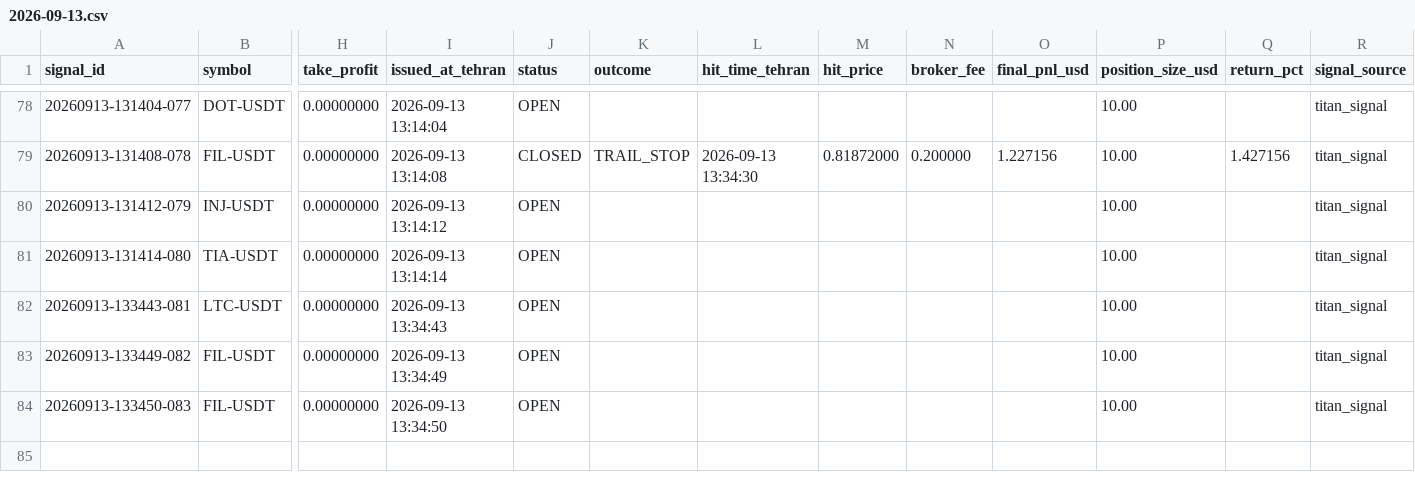
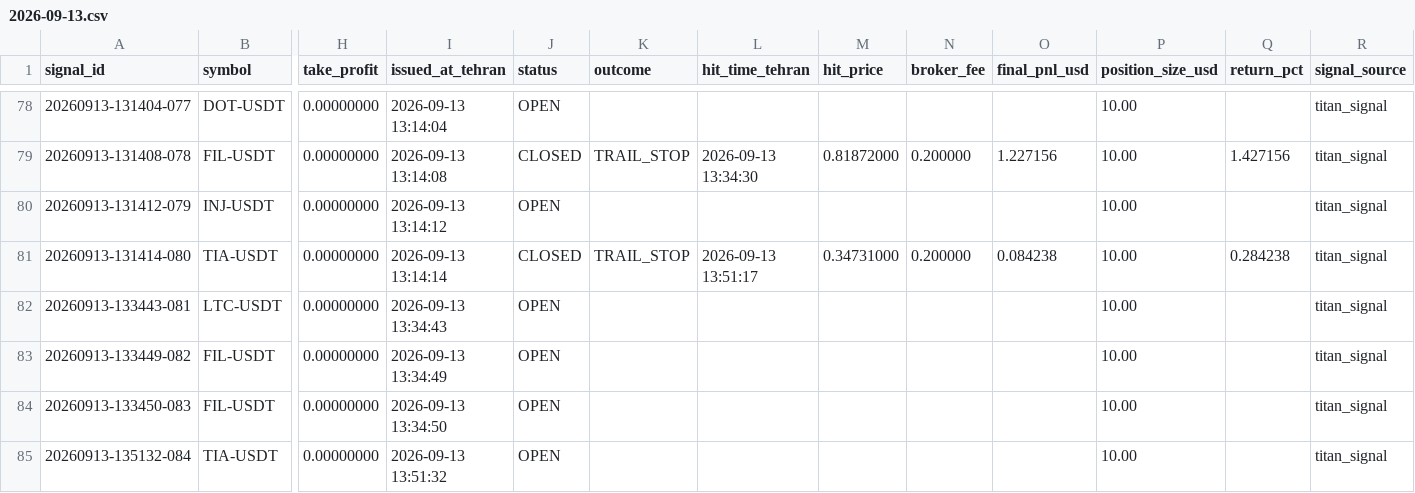
Before and after one commit to khosroabadi-Soft/Titan-Signal, a CSV file: data/signals/2026-09-13.csv, drawn as a sheet; only a part is shown, gaps mark what is left out; rows hold the shown columns only; the diff names each change by its address in the sheet, - before the commit and + after, or states it on an @@ line.

```diff
--- a/data/signals/2026-09-13.csv
+++ b/data/signals/2026-09-13.csv
-J81 (status): OPEN
+J81 (status): CLOSED
-K81 (outcome): (empty)
+K81 (outcome): TRAIL_STOP
-L81 (hit_time_tehran): (empty)
+L81 (hit_time_tehran): 2026-09-13 13:51:17
-M81 (hit_price): (empty)
+M81 (hit_price): 0.34731000
-N81 (broker_fee): (empty)
+N81 (broker_fee): 0.200000
-O81 (final_pnl_usd): (empty)
+O81 (final_pnl_usd): 0.084238
-Q81 (return_pct): (empty)
+Q81 (return_pct): 0.284238
+row 85: 20260913-135132-084 | TIA-USDT | 0.00000000 | 2026-09-13 13:51:32 | OPEN |  |  |  |  |  | 10.00 |  | titan_signal
```
Also changed, not shown: 1 other file.
